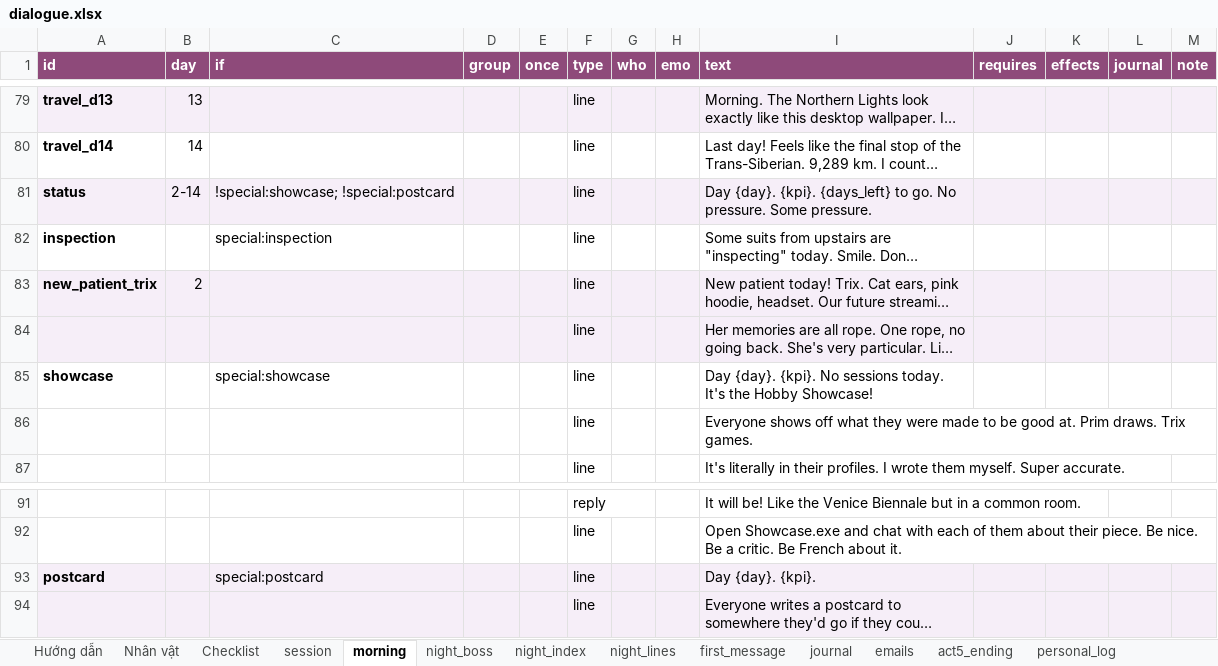
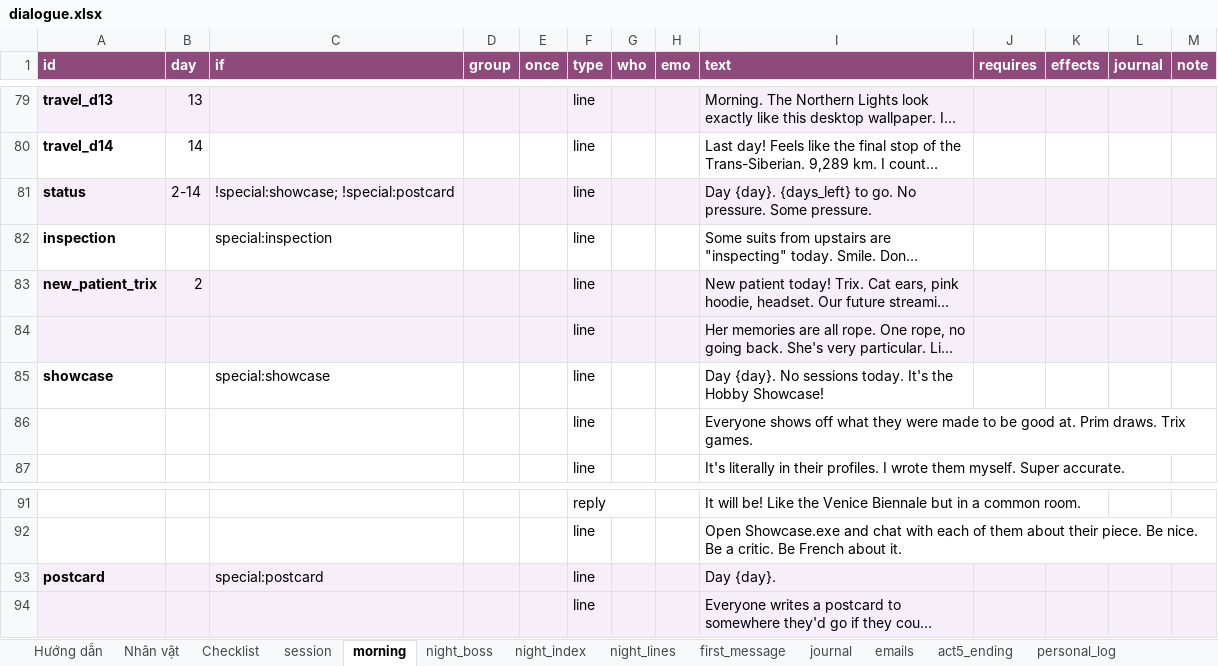
Before and after one commit to FeeVa2498/can-you-fix-her, an Excel workbook: data/dialogue.xlsx, sheet morning, drawn as a sheet; only a part is shown, gaps mark what is left out; long unchanged cells end in …; values as stored, in another font and other column widths than the file's, no borders; the diff names each change by its address in the sheet, - before the commit and + after, or states it on an @@ line.

```diff
--- a/data/dialogue.xlsx (sheet morning)
+++ b/data/dialogue.xlsx (sheet morning)
-I81 (text): Day {day}. {kpi}. {days_left} to…
+I81 (text): Day {day}. {days_left} to…
-I85 (text): Day {day}. {kpi}. No sessions…
+I85 (text): Day {day}. No sessions…
-I93 (text): Day {day}. {kpi}.
+I93 (text): Day {day}.
```
Also changed, not shown: sheet Hướng dẫn, 3 other files.
